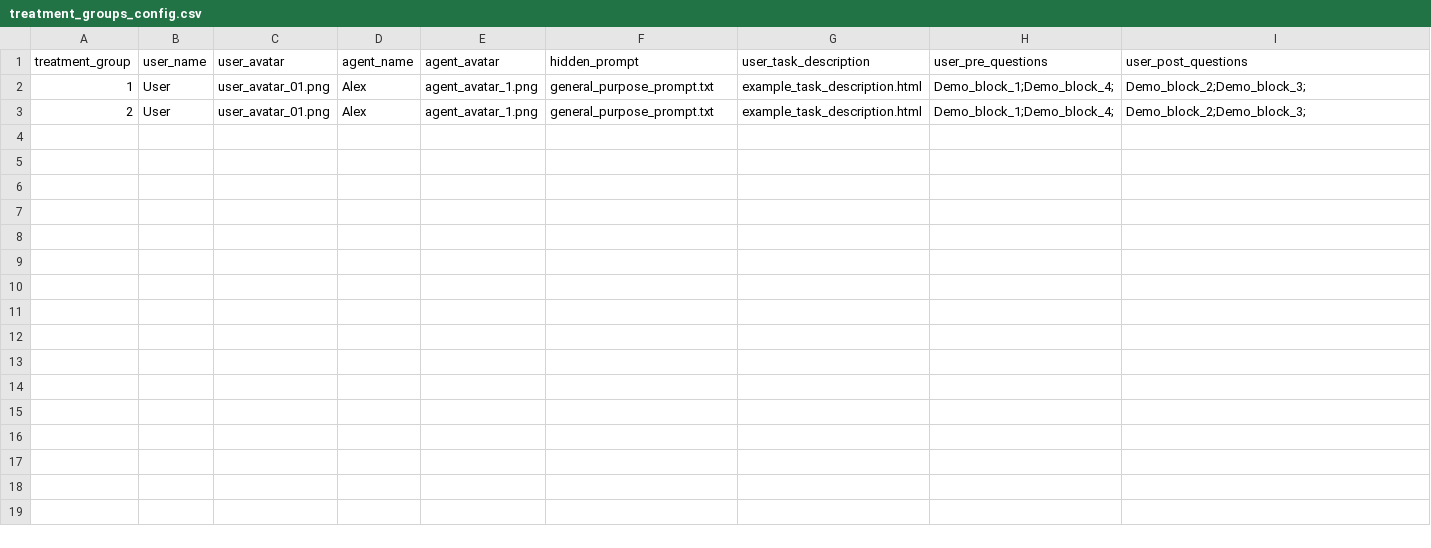
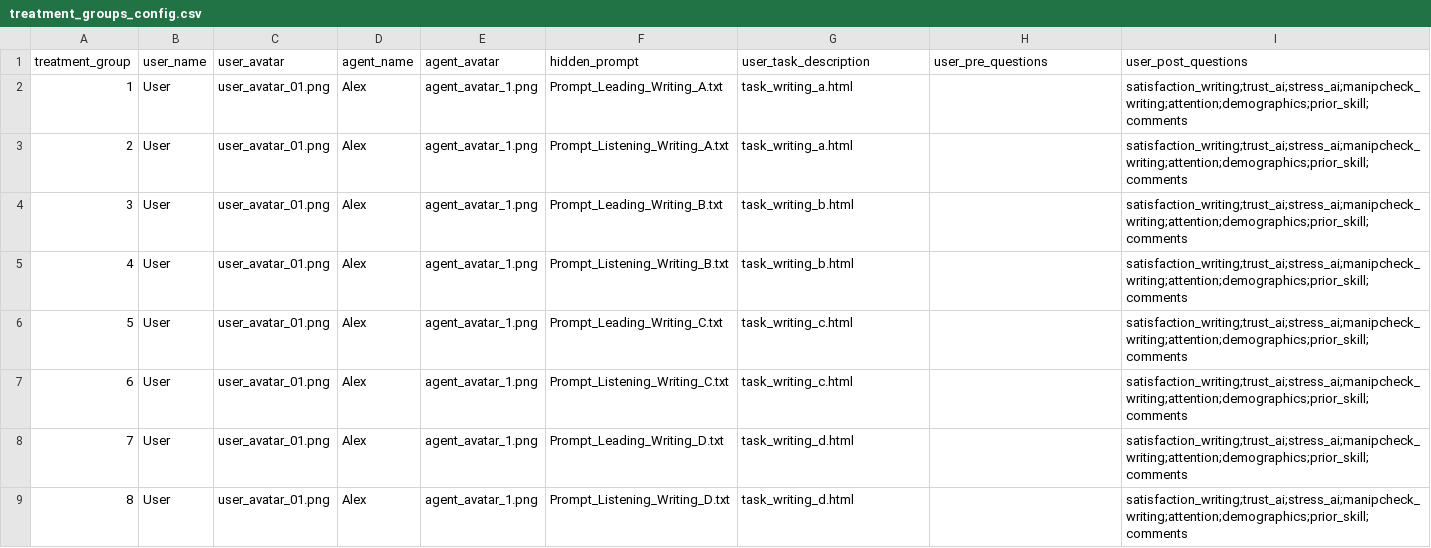
Before and after one commit to ProfNaama/CMU-368-F26-B, a CSV file: experiment_configuration/treatment_groups_config.csv, drawn as a sheet; only a part is shown; the diff covers the shown part only.

```diff
--- a/experiment_configuration/treatment_groups_config.csv
+++ b/experiment_configuration/treatment_groups_config.csv
@@ -1,3 +1,9 @@
 treatment_group,user_name,user_avatar,agent_name,agent_avatar,hidden_prompt,user_task_description,user_pre_questions,user_post_questions
-1,User,user_avatar_01.png,Alex,agent_avatar_1.png,general_purpose_prompt.txt,example_task_description.html,Demo_block_1;Demo_block_4;,Demo_block_2;Demo_block_3;
-2,User,user_avatar_01.png,Alex,agent_avatar_1.png,general_purpose_prompt.txt,example_task_description.html,Demo_block_1;Demo_block_4;,Demo_block_2;Demo_block_3;
+1,User,user_avatar_01.png,Alex,agent_avatar_1.png,Prompt_Leading_Writing_A.txt,task_writing_a.html,,satisfaction_writing;trust_ai;stress_ai;manipcheck_writing;attention;demographics;prior_skill;comments
+2,User,user_avatar_01.png,Alex,agent_avatar_1.png,Prompt_Listening_Writing_A.txt,task_writing_a.html,,satisfaction_writing;trust_ai;stress_ai;manipcheck_writing;attention;demographics;prior_skill;comments
+3,User,user_avatar_01.png,Alex,agent_avatar_1.png,Prompt_Leading_Writing_B.txt,task_writing_b.html,,satisfaction_writing;trust_ai;stress_ai;manipcheck_writing;attention;demographics;prior_skill;comments
+4,User,user_avatar_01.png,Alex,agent_avatar_1.png,Prompt_Listening_Writing_B.txt,task_writing_b.html,,satisfaction_writing;trust_ai;stress_ai;manipcheck_writing;attention;demographics;prior_skill;comments
+5,User,user_avatar_01.png,Alex,agent_avatar_1.png,Prompt_Leading_Writing_C.txt,task_writing_c.html,,satisfaction_writing;trust_ai;stress_ai;manipcheck_writing;attention;demographics;prior_skill;comments
+6,User,user_avatar_01.png,Alex,agent_avatar_1.png,Prompt_Listening_Writing_C.txt,task_writing_c.html,,satisfaction_writing;trust_ai;stress_ai;manipcheck_writing;attention;demographics;prior_skill;comments
+7,User,user_avatar_01.png,Alex,agent_avatar_1.png,Prompt_Leading_Writing_D.txt,task_writing_d.html,,satisfaction_writing;trust_ai;stress_ai;manipcheck_writing;attention;demographics;prior_skill;comments
+8,User,user_avatar_01.png,Alex,agent_avatar_1.png,Prompt_Listening_Writing_D.txt,task_writing_d.html,,satisfaction_writing;trust_ai;stress_ai;manipcheck_writing;attention;demographics;prior_skill;comments
```
Also changed, not shown: 8 added rows elsewhere in this file, experiment_configuration/experiment_desc.csv, experiment_configuration/questions_bank.csv, 19 other files.
